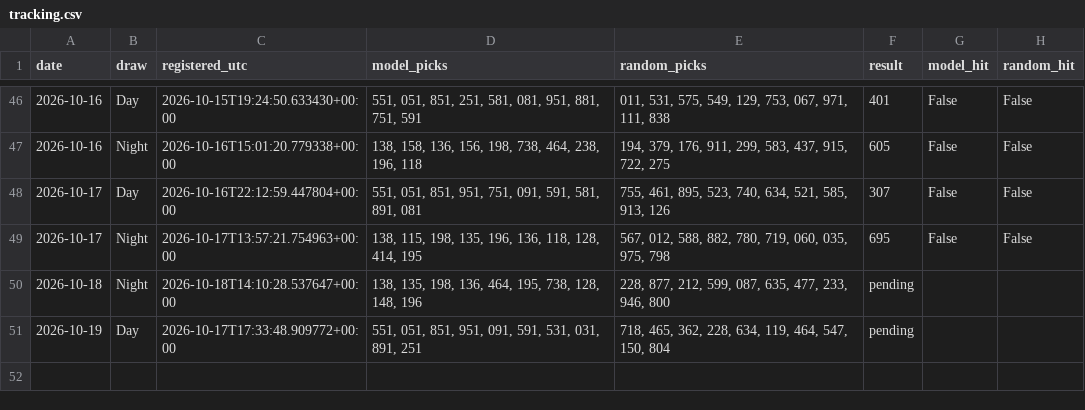
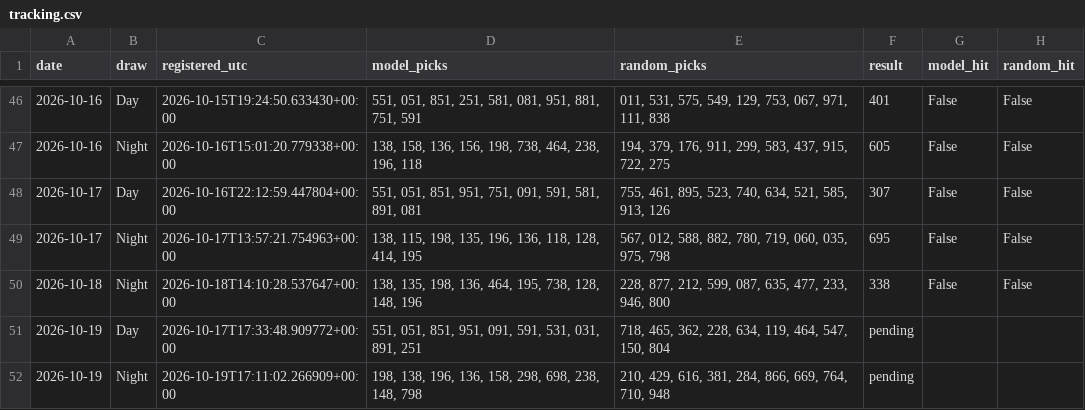
Before and after one commit to mannyal2057/sc-lottery-paper-tracker, a CSV file: pick3/paper/tracking.csv, drawn as a sheet; only a part is shown, gaps mark what is left out.

```diff
--- a/pick3/paper/tracking.csv
+++ b/pick3/paper/tracking.csv
@@ -49,3 +49,4 @@ date,draw,registered_utc,model_picks,random_picks,result,model_hit,random_hit
 2026-10-17,Night,2026-10-17T13:57:21.754963+00:00,"138, 115, 198, 135, 196, 136, 118, 128, 414, 195","567, 012, 588, 882, 780, 719, 060, 035, 975, 798",695,False,False
-2026-10-18,Night,2026-10-18T14:10:28.537647+00:00,"138, 135, 198, 136, 464, 195, 738, 128, 148, 196","228, 877, 212, 599, 087, 635, 477, 233, 946, 800",pending,,
+2026-10-18,Night,2026-10-18T14:10:28.537647+00:00,"138, 135, 198, 136, 464, 195, 738, 128, 148, 196","228, 877, 212, 599, 087, 635, 477, 233, 946, 800",338,False,False
 2026-10-19,Day,2026-10-17T17:33:48.909772+00:00,"551, 051, 851, 951, 091, 591, 531, 031, 891, 251","718, 465, 362, 228, 634, 119, 464, 547, 150, 804",pending,,
+2026-10-19,Night,2026-10-19T17:11:02.266909+00:00,"198, 138, 196, 136, 158, 298, 698, 238, 148, 798","210, 429, 616, 381, 284, 866, 669, 764, 710, 948",pending,,
```
Also changed, not shown: 40 other files.
